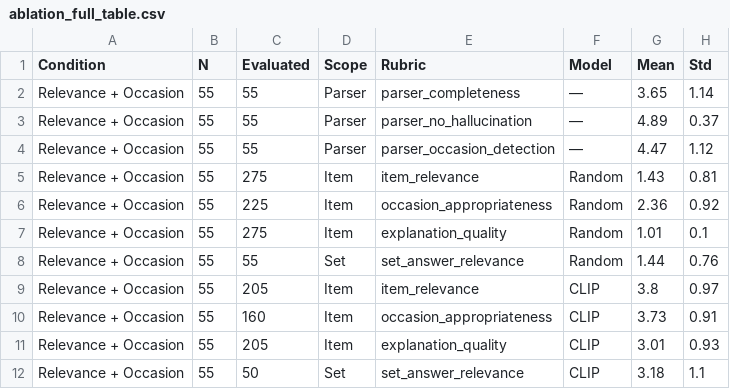
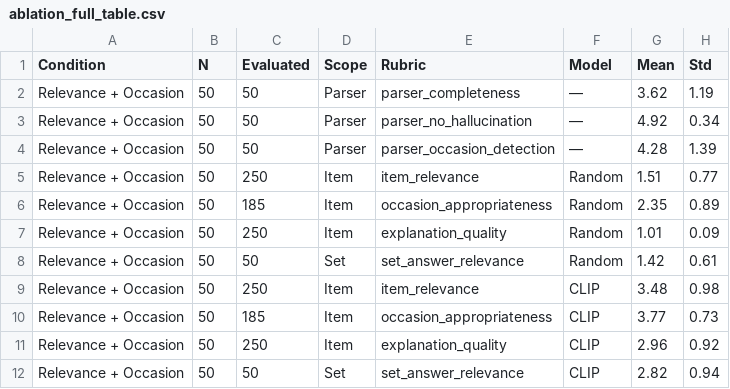
Before and after one commit to zhenyihuchen/Fast-Fashion-Assistant-using-RecSys, a CSV file: evaluation/results/ablation_full_table.csv, drawn as a sheet; only a part is shown; the diff covers the shown part only.

Commit message:
ablation resutls, complex queries with occasion rerun, softmax consistency between relevance and occasion, minmax scaling for user friendly scores,

```diff
--- a/evaluation/results/ablation_full_table.csv
+++ b/evaluation/results/ablation_full_table.csv
@@ -1,12 +1,12 @@
 Condition,N,Evaluated,Scope,Rubric,Model,Mean,Std
-Relevance + Occasion,55,55,Parser,parser_completeness,—,3.65,1.14
-Relevance + Occasion,55,55,Parser,parser_no_hallucination,—,4.89,0.37
-Relevance + Occasion,55,55,Parser,parser_occasion_detection,—,4.47,1.12
-Relevance + Occasion,55,275,Item,item_relevance,Random,1.43,0.81
-Relevance + Occasion,55,225,Item,occasion_appropriateness,Random,2.36,0.92
-Relevance + Occasion,55,275,Item,explanation_quality,Random,1.01,0.1
-Relevance + Occasion,55,55,Set,set_answer_relevance,Random,1.44,0.76
-Relevance + Occasion,55,205,Item,item_relevance,CLIP,3.8,0.97
-Relevance + Occasion,55,160,Item,occasion_appropriateness,CLIP,3.73,0.91
-Relevance + Occasion,55,205,Item,explanation_quality,CLIP,3.01,0.93
-Relevance + Occasion,55,50,Set,set_answer_relevance,CLIP,3.18,1.1
+Relevance + Occasion,50,50,Parser,parser_completeness,—,3.62,1.19
+Relevance + Occasion,50,50,Parser,parser_no_hallucination,—,4.92,0.34
+Relevance + Occasion,50,50,Parser,parser_occasion_detection,—,4.28,1.39
+Relevance + Occasion,50,250,Item,item_relevance,Random,1.51,0.77
+Relevance + Occasion,50,185,Item,occasion_appropriateness,Random,2.35,0.89
+Relevance + Occasion,50,250,Item,explanation_quality,Random,1.01,0.09
+Relevance + Occasion,50,50,Set,set_answer_relevance,Random,1.42,0.61
+Relevance + Occasion,50,250,Item,item_relevance,CLIP,3.48,0.98
+Relevance + Occasion,50,185,Item,occasion_appropriateness,CLIP,3.77,0.73
+Relevance + Occasion,50,250,Item,explanation_quality,CLIP,2.96,0.92
+Relevance + Occasion,50,50,Set,set_answer_relevance,CLIP,2.82,0.94
```
Also changed, not shown: 21 edited cells elsewhere in this file, evaluation/results/ablation_focused_comparison.csv, 18 other files.
